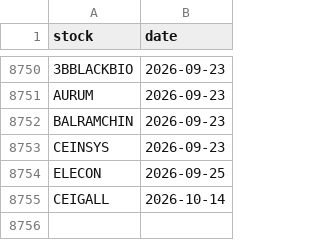
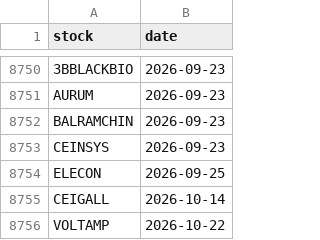
Before and after one commit to manjunathashtagi/Trading-Radar, a CSV file: data/alerted_today.csv, drawn as a sheet; only a part is shown, gaps mark what is left out.

```diff
--- a/data/alerted_today.csv
+++ b/data/alerted_today.csv
@@ -8755 +8755,2 @@ ELECON,2026-09-25
 CEIGALL,2026-10-14
+VOLTAMP,2026-10-22
```
Also changed, not shown: data/signals.csv.
